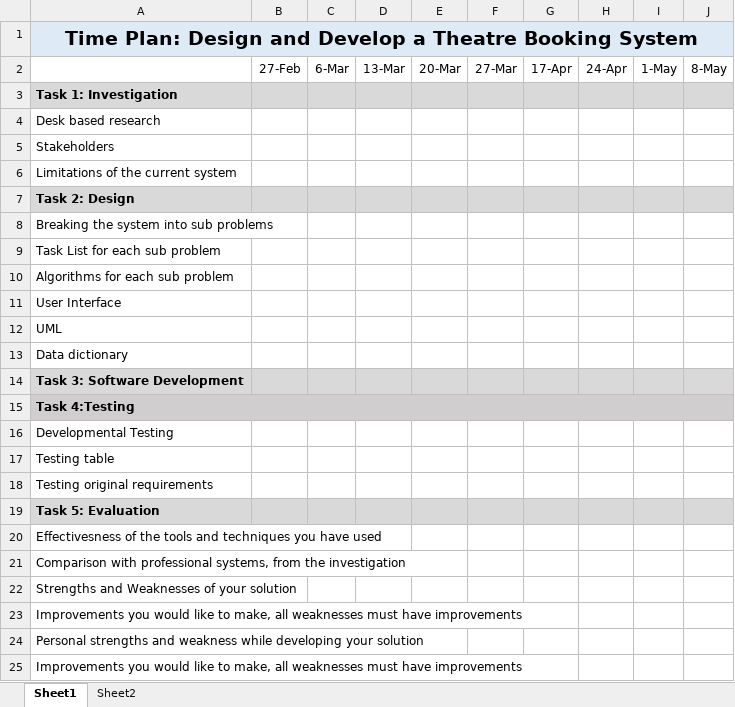
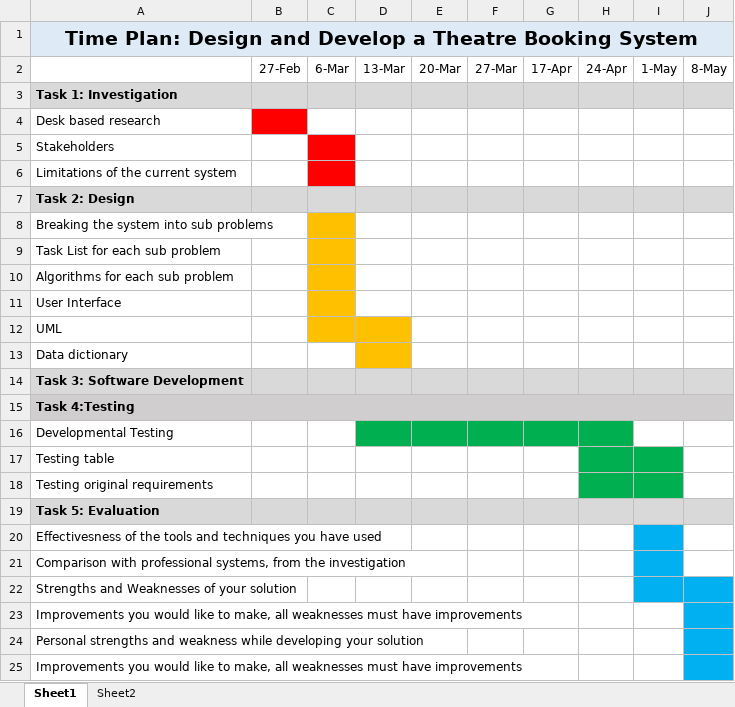
Before and after one commit to crystal819/theatre-booker, an Excel workbook: Time Plan.xlsx, sheet Sheet1, drawn as a sheet; values as stored, in another font and other column widths than the file's, no borders; the diff names each change by its address in the sheet, - before the commit and + after, or states it on an @@ line.

```diff
--- a/Time Plan.xlsx (sheet Sheet1)
+++ b/Time Plan.xlsx (sheet Sheet1)
-B4 fill: none
+B4 fill: #FF0000
-C5:C6 fill: none
+C5:C6 fill: #FF0000
-C8:C11 fill: none
+C8:C11 fill: #FFC000
-C12:D12 fill: none
+C12:D12 fill: #FFC000
-D13 fill: none
+D13 fill: #FFC000
-D16:H16 fill: none
+D16:H16 fill: #00B050
-H17:I18 fill: none
+H17:I18 fill: #00B050
-I20:I21 fill: none
+I20:I21 fill: #00B0F0
-I22:J22 fill: none
+I22:J22 fill: #00B0F0
-J23:J25 fill: none
+J23:J25 fill: #00B0F0
```
Also changed, not shown: 11 other files.
